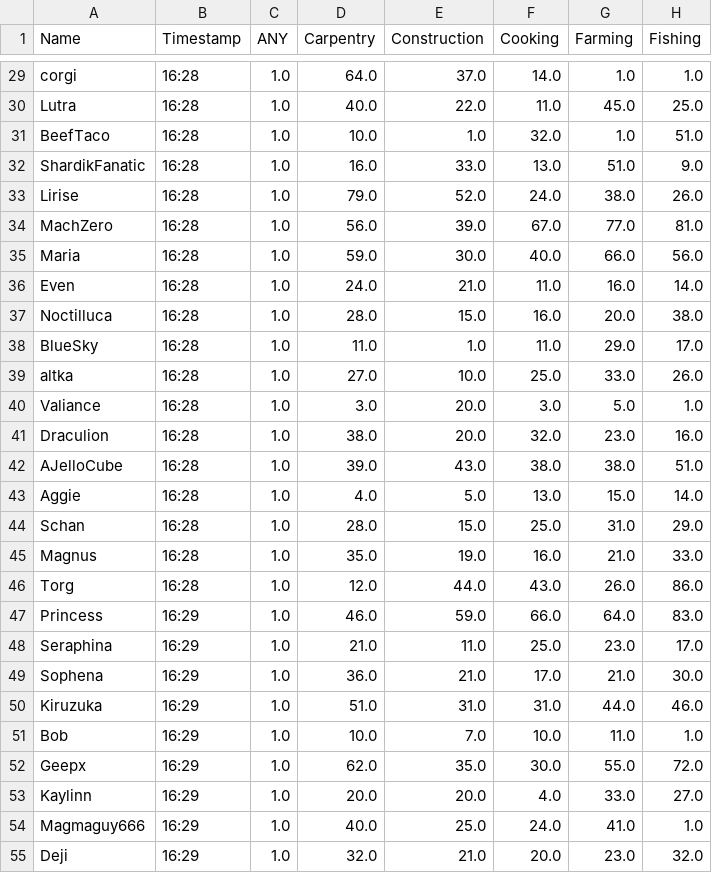
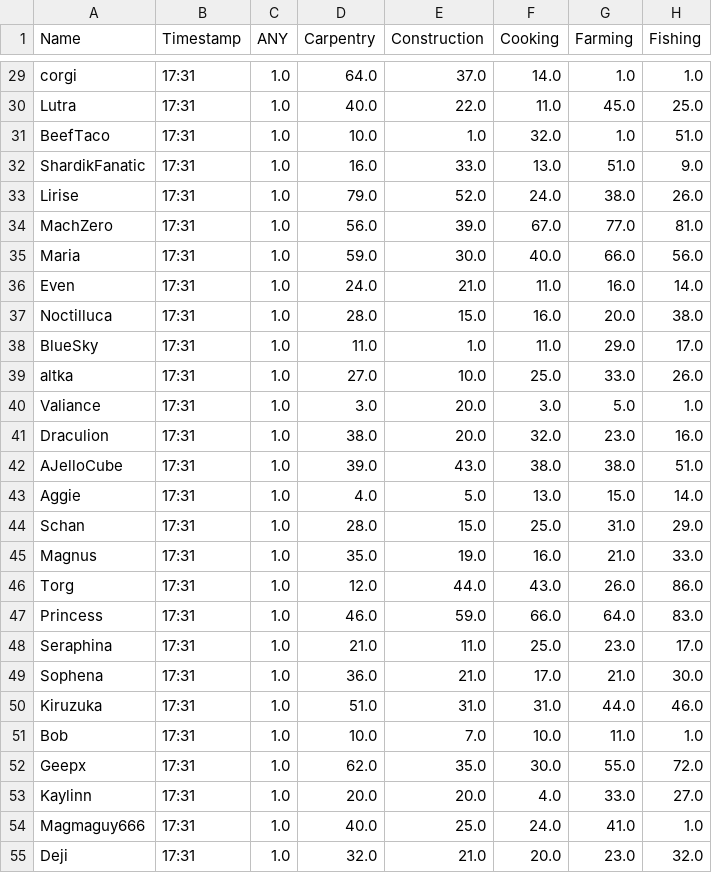
Before and after one commit to Ejem0724/Ejem0724.github.io, a CSV file: legion_live_stats.csv, drawn as a sheet; only a part is shown, gaps mark what is left out; the diff covers the shown part only; the diff names each change by its address in the sheet, - before the commit and + after, or states it on an @@ line.

```diff
--- a/legion_live_stats.csv
+++ b/legion_live_stats.csv
-B29:B46 (Timestamp): 16:28
+B29:B46 (Timestamp): 17:31
-B47:B55 (Timestamp): 16:29
+B47:B55 (Timestamp): 17:31
```
Also changed, not shown: 94 edited cells elsewhere in this file, 1 other file.
